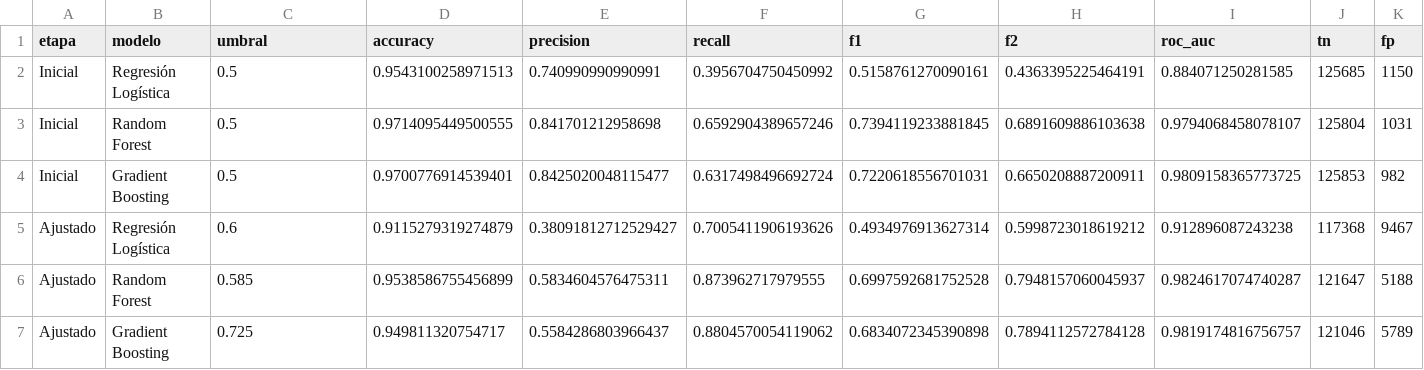
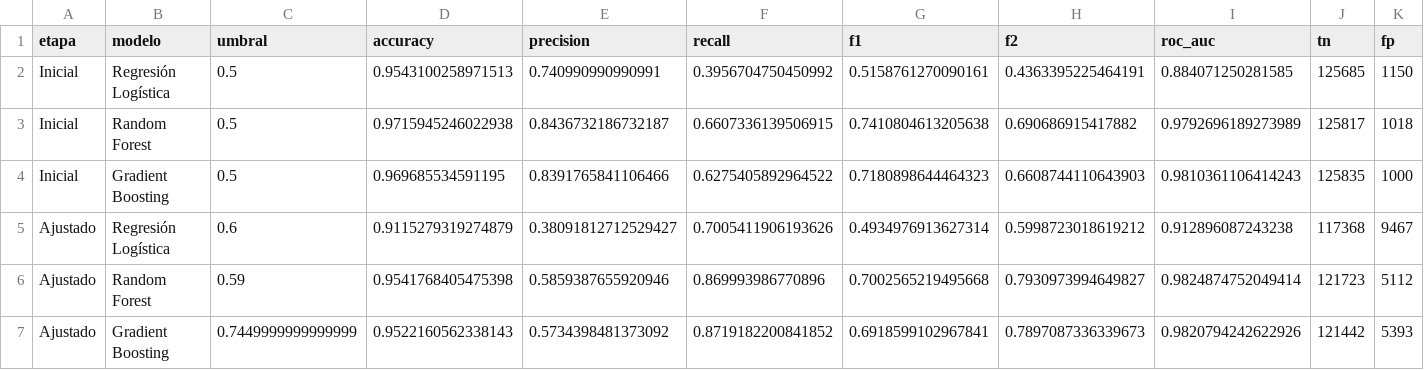
Before and after one commit to monroyd1611/Laboratorio-4---Data-Science, a CSV file: resultados_modelos.csv, drawn as a sheet; only a part is shown; removed rows and columns are numbered as before the commit, all else as after; rows hold the shown columns only; the diff names each change by its address in the sheet, - before the commit and + after, or states it on an @@ line.

Commit message:
Add model interpretability with SHAP, predictive maps and final conclusions

```diff
--- a/resultados_modelos.csv
+++ b/resultados_modelos.csv
-row 3: Inicial | Random Forest | 0.5 | 0.9714095449500555 | 0.841701212958698 | 0.6592904389657246 | 0.7394119233881845 | 0.6891609886103638 | 0.9794068458078107 | 125804 | 1031
-row 4: Inicial | Gradient Boosting | 0.5 | 0.9700776914539401 | 0.8425020048115477 | 0.6317498496692724 | 0.7220618556701031 | 0.6650208887200911 | 0.9809158365773725 | 125853 | 982
+row 3: Inicial | Random Forest | 0.5 | 0.9715945246022938 | 0.8436732186732187 | 0.6607336139506915 | 0.7410804613205638 | 0.690686915417882 | 0.9792696189273989 | 125817 | 1018
+row 4: Inicial | Gradient Boosting | 0.5 | 0.969685534591195 | 0.8391765841106466 | 0.6275405892964522 | 0.7180898644464323 | 0.6608744110643903 | 0.9810361106414243 | 125835 | 1000
-row 6: Ajustado | Random Forest | 0.585 | 0.9538586755456899 | 0.5834604576475311 | 0.873962717979555 | 0.6997592681752528 | 0.7948157060045937 | 0.9824617074740287 | 121647 | 5188
-row 7: Ajustado | Gradient Boosting | 0.725 | 0.949811320754717 | 0.5584286803966437 | 0.8804570054119062 | 0.6834072345390898 | 0.7894112572784128 | 0.9819174816756757 | 121046 | 5789
+row 6: Ajustado | Random Forest | 0.59 | 0.9541768405475398 | 0.5859387655920946 | 0.869993986770896 | 0.7002565219495668 | 0.7930973994649827 | 0.9824874752049414 | 121723 | 5112
+row 7: Ajustado | Gradient Boosting | 0.7449999999999999 | 0.9522160562338143 | 0.5734398481373092 | 0.8719182200841852 | 0.6918599102967841 | 0.7897087336339673 | 0.9820794242622926 | 121442 | 5393
```
Also changed, not shown: comparacion_predictores_lagos.csv, hiperparametros_modelos.csv, 16 other files.
